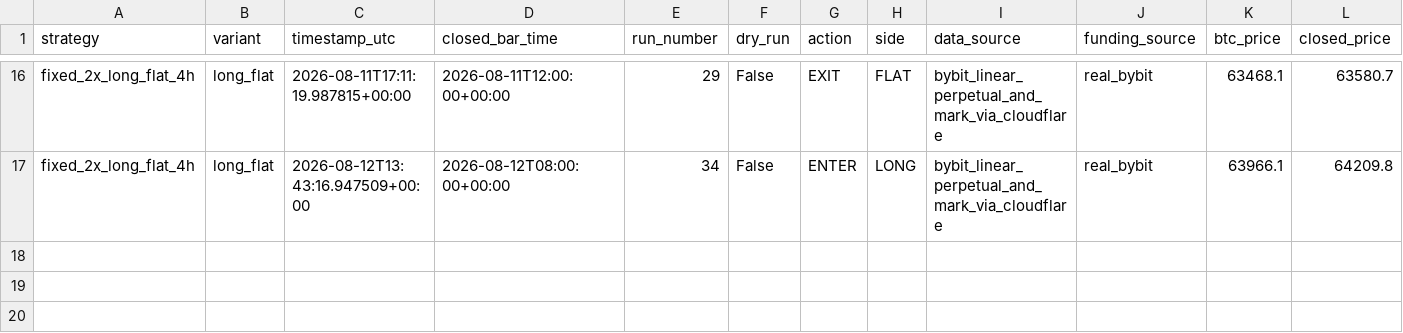
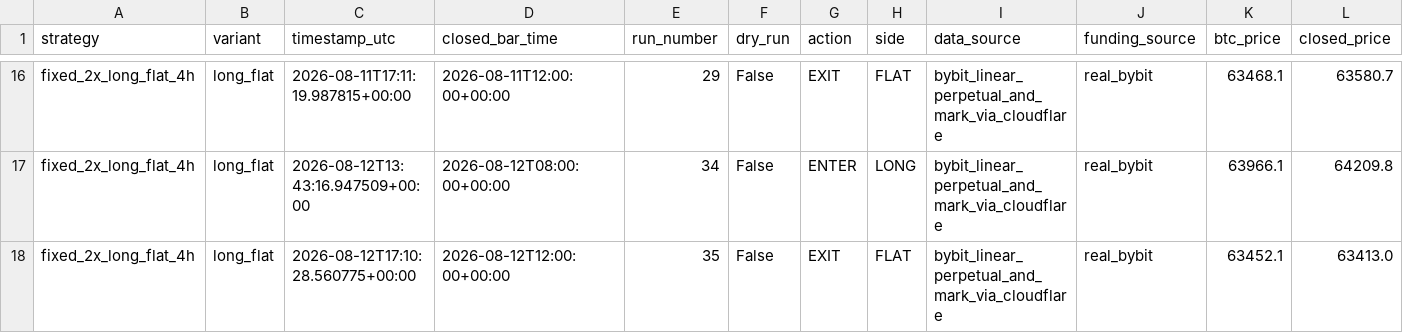
Before and after one commit to Abhishek97529/btc-trend-bot, a CSV file: strategies/ma250_4h_long_flat/runtime/trades.csv, drawn as a sheet; only a part is shown, gaps mark what is left out; rows hold the shown columns only; the diff names each change by its address in the sheet, - before the commit and + after, or states it on an @@ line.

```diff
--- a/strategies/ma250_4h_long_flat/runtime/trades.csv
+++ b/strategies/ma250_4h_long_flat/runtime/trades.csv
+row 18: fixed_2x_long_flat_4h | long_flat | 2026-08-12T17:10:28.560775+00:00 | 2026-08-12T12:00:00+00:00 | 35 | False | EXIT | FLAT | bybit_linear_perpetual_and_mark_via_cloudflare | real_bybit | 63452.1 | 63413.0
```
Also changed, not shown: strategies/ma250_4h_long_short/runtime/trades.csv, 9 other files.
